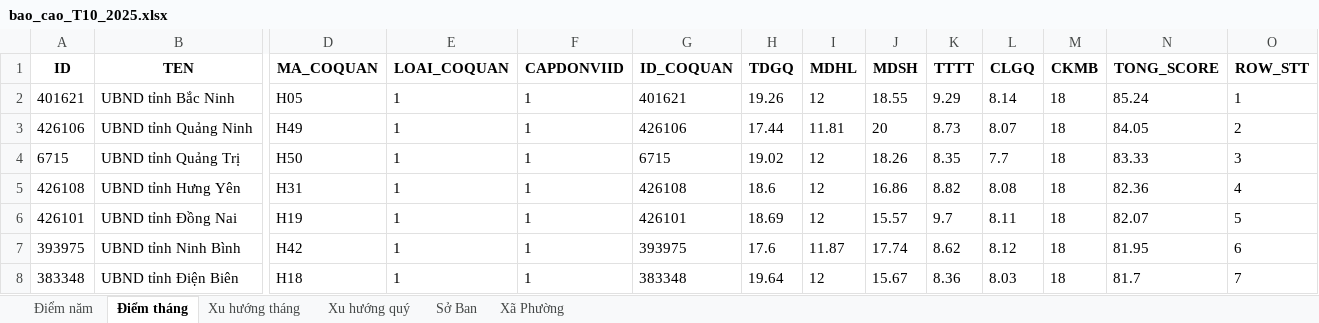
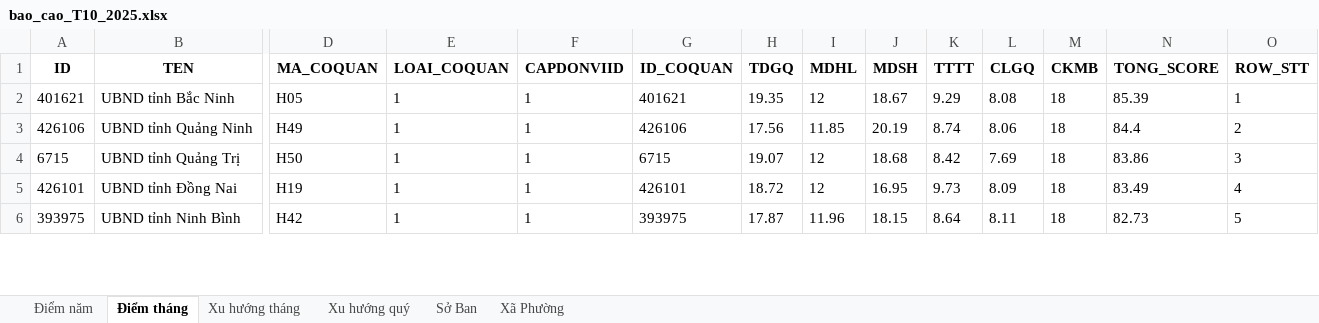
Before and after one commit to truongquangphuc/new-766, an Excel workbook: reports/bao_cao_T10_2025.xlsx, sheet Điểm tháng, drawn as a sheet; only a part is shown, gaps mark what is left out; values as stored, in another font and other column widths than the file's, no borders; removed rows and columns are numbered as before the commit, all else as after; rows hold the shown columns only; the diff covers the shown part only; the diff names each change by its address in the sheet, - before the commit and + after, or states it on an @@ line.

Commit message:
cập nhật lấy điểm cấp xã dưới 80 và dưới 90

```diff
--- a/reports/bao_cao_T10_2025.xlsx (sheet Điểm tháng)
+++ b/reports/bao_cao_T10_2025.xlsx (sheet Điểm tháng)
-H2 (TDGQ): 19.26
+H2 (TDGQ): 19.35
-J2 (MDSH): 18.55
+J2 (MDSH): 18.67
-L2 (CLGQ): 8.14
+L2 (CLGQ): 8.08
-N2 (TONG_SCORE): 85.24
+N2 (TONG_SCORE): 85.39
-H3 (TDGQ): 17.44
+H3 (TDGQ): 17.56
-I3 (MDHL): 11.81
+I3 (MDHL): 11.85
-J3 (MDSH): 20
+J3 (MDSH): 20.19
-K3 (TTTT): 8.73
+K3 (TTTT): 8.74
-L3 (CLGQ): 8.07
+L3 (CLGQ): 8.06
-N3 (TONG_SCORE): 84.05
+N3 (TONG_SCORE): 84.4
-H4 (TDGQ): 19.02
+H4 (TDGQ): 19.07
-J4 (MDSH): 18.26
+J4 (MDSH): 18.68
-K4 (TTTT): 8.35
+K4 (TTTT): 8.42
-L4 (CLGQ): 7.7
+L4 (CLGQ): 7.69
-N4 (TONG_SCORE): 83.33
+N4 (TONG_SCORE): 83.86
-row 5: 426108 | UBND tỉnh Hưng Yên | H31 | 1 | 1 | 426108 | 18.6 | 12 | 16.86 | 8.82 | 8.08 | 18 | 82.36 | 4
-H5 (TDGQ): 18.69
+H5 (TDGQ): 18.72
-J5 (MDSH): 15.57
+J5 (MDSH): 16.95
-K5 (TTTT): 9.7
+K5 (TTTT): 9.73
-L5 (CLGQ): 8.11
+L5 (CLGQ): 8.09
-N5 (TONG_SCORE): 82.07
+N5 (TONG_SCORE): 83.49
-O5 (ROW_STT): 5
+O5 (ROW_STT): 4
-H6 (TDGQ): 17.6
+H6 (TDGQ): 17.87
-I6 (MDHL): 11.87
+I6 (MDHL): 11.96
-J6 (MDSH): 17.74
+J6 (MDSH): 18.15
-K6 (TTTT): 8.62
+K6 (TTTT): 8.64
-L6 (CLGQ): 8.12
+L6 (CLGQ): 8.11
-N6 (TONG_SCORE): 81.95
+N6 (TONG_SCORE): 82.73
-O6 (ROW_STT): 6
+O6 (ROW_STT): 5
-row 8: 383348 | UBND tỉnh Điện Biên | H18 | 1 | 1 | 383348 | 19.64 | 12 | 15.67 | 8.36 | 8.03 | 18 | 81.7 | 7
```
Also changed, not shown: 13 added rows, 11 removed rows and 95 edited cells elsewhere in this sheet, sheet Xã Phường, sheet Điểm năm, sheet Sở Ban, sheet Xu hướng quý, sheet Xu hướng tháng, 2 other files.
